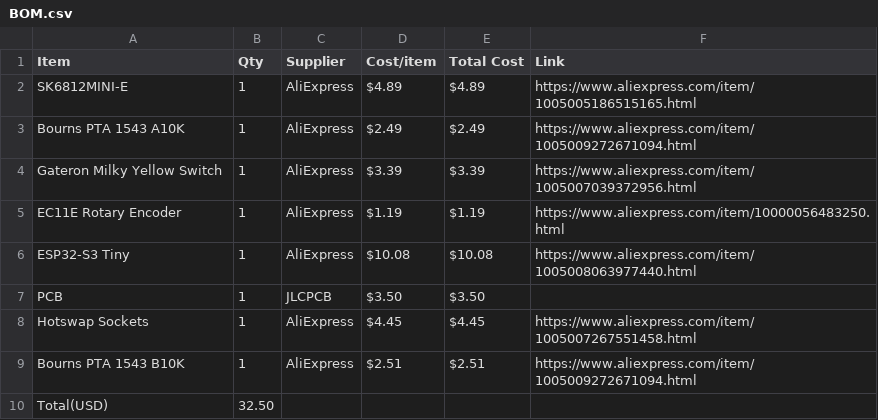
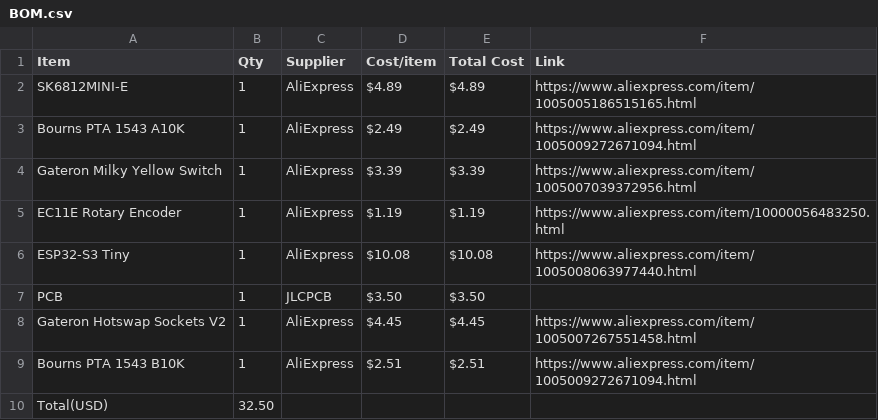
Before and after one commit to Zhane4994/MiniMidi, a CSV file: BOM.csv, drawn as a sheet.

Commit message:
Rename Hotswap Sockets to Gateron Hotswap Sockets V2

```diff
--- a/BOM.csv
+++ b/BOM.csv
@@ -7,3 +7,3 @@ ESP32-S3 Tiny,1,AliExpress,$10.08,$10.08,https://www.aliexpress.com/item/1005008
 PCB,1,JLCPCB,$3.50,$3.50,
-Hotswap Sockets,1,AliExpress,$4.45,$4.45,https://www.aliexpress.com/item/1005007267551458.html
+Gateron Hotswap Sockets V2,1,AliExpress,$4.45,$4.45,https://www.aliexpress.com/item/1005007267551458.html
 Bourns PTA 1543 B10K,1,AliExpress,$2.51,$2.51,https://www.aliexpress.com/item/1005009272671094.html
```
